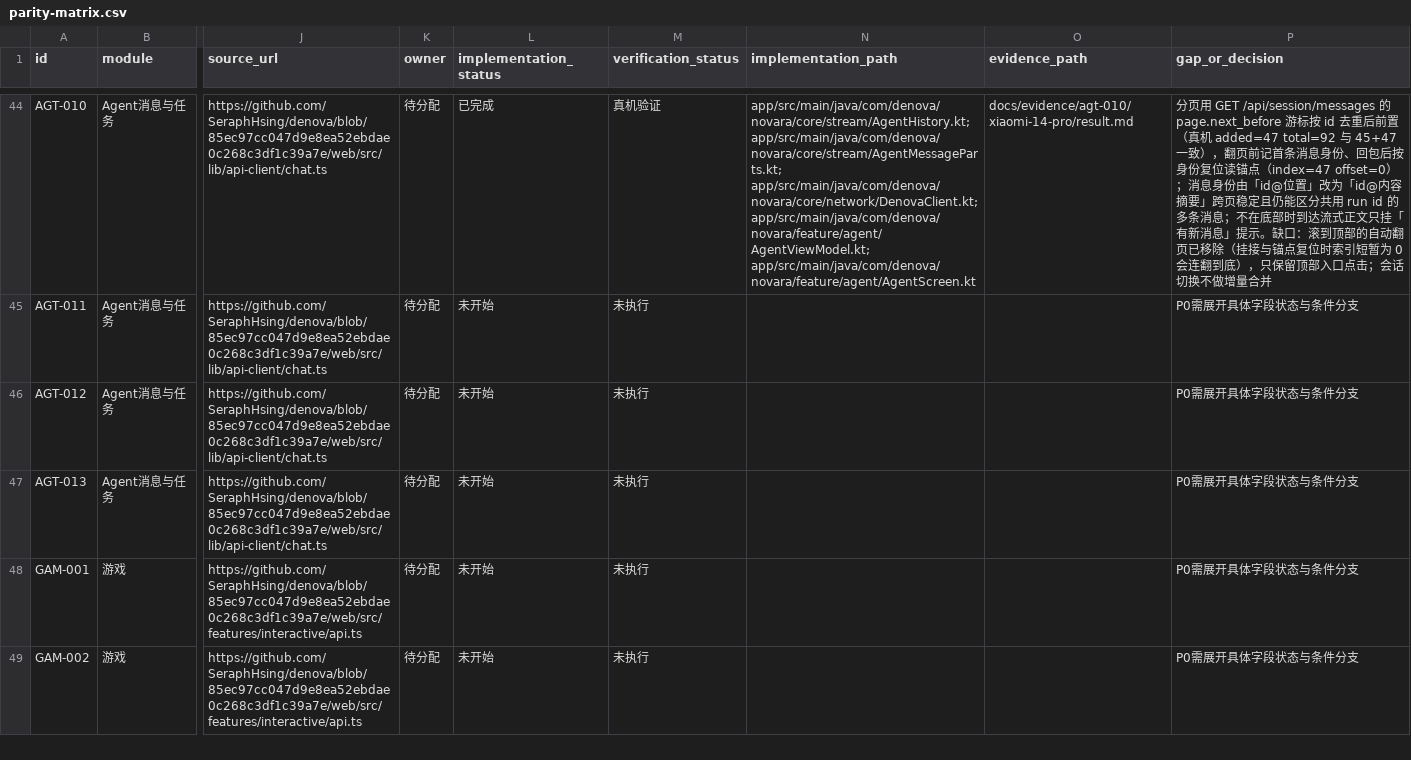
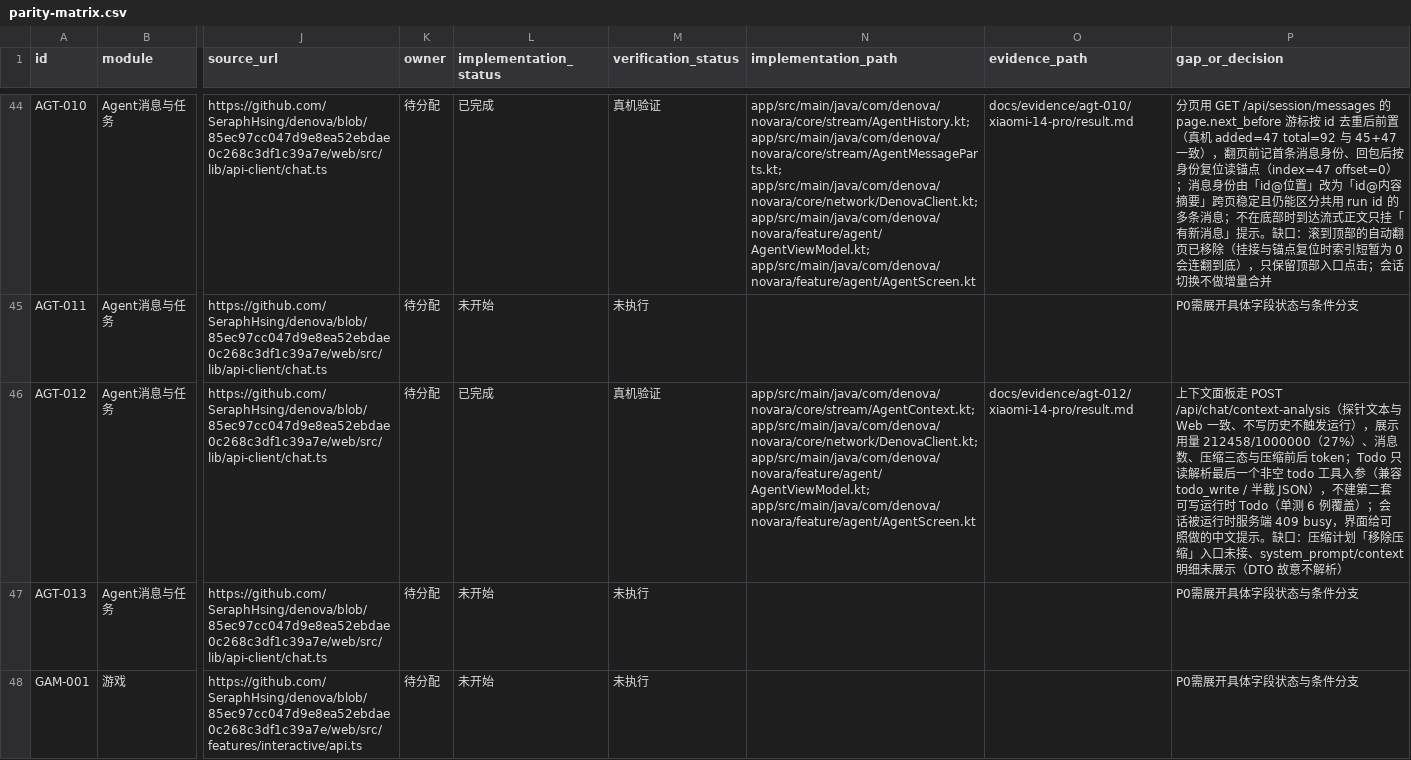
Before and after one commit to SeraphHsing/Denova-Android, a CSV file: docs/android-web-parity/parity-matrix.csv, drawn as a sheet; only a part is shown, gaps mark what is left out; the shorter side is filled out with more unchanged rows; the diff names each change by its address in the sheet, - before the commit and + after, or states it on an @@ line.

Commit message:
feat(agent): AGT-012 上下文用量、压缩计划与 Todo 只读展示
AgentContextAnalysis / AgentContextCompaction 只解析展示字段；DenovaClient.contextAnalysis 走 POST /api/chat/context-analysis，请求体用与 Web 相同的探针文本（服务端要求 message 非空，不写历史、不触发运行）。AgentContextLogic 负责 todo 工具识别（兼容 todo_write / todowrite）、入参解析（step/content 两种字段、半截 JSON 返回空表）与最后一个非空清单取用；AgentViewModel.loadContextAnalysis + Agent 页「上下文」按钮与面板（用量、消息数、压缩三态与压缩前后 token、Todo 只读清单）。服务端 409 busy 换成可照做的中文提示。

关联矩阵：AGT-012。验证：./gradlew --no-daemon :app:testDebugUnitTest :app:lintDebug :app:assembleDebug -> BUILD SUCCESSFUL（51 suites / 349 tests / 0 failures；AgentContextTest 6 例）。真机（小米 14 Pro 135babde）：空闲面板 212458/1000000 tokens 27%、75 条、压缩未触发，与服务端日志一致；suspended 会话被占用时显示暂停/空闲后再看的提示。证据 docs/evidence/agt-012。未覆盖：移除压缩入口、上下文明细视图、Todo 清单仅单测、仪器测试未执行。

```diff
--- a/docs/android-web-parity/parity-matrix.csv
+++ b/docs/android-web-parity/parity-matrix.csv
-L46 (implementation_status): 未开始
+L46 (implementation_status): 已完成
-M46 (verification_status): 未执行
+M46 (verification_status): 真机验证
-N46 (implementation_path): (empty)
+N46 (implementation_path): app/src/main/java/com/denova/novara/core/stream/AgentContext.kt; app/src/main/java/com/denova/novara/core/network/DenovaClient.kt; app/src/main/java/com/denova/novara/feature/agent/AgentViewModel.kt; app/src/main/java/com/denova/novara/feature/agent/AgentScreen.kt
-O46 (evidence_path): (empty)
+O46 (evidence_path): docs/evidence/agt-012/xiaomi-14-pro/result.md
-P46 (gap_or_decision): P0需展开具体字段状态与条件分支
+P46 (gap_or_decision): 上下文面板走 POST /api/chat/context-analysis（探针文本与 Web 一致、不写历史不触发运行），展示用量 212458/1000000（27%）、消息数、压缩三态与压缩前后 token；Todo 只读解析最后一个非空 todo 工具入参（兼容 todo_write / 半截 JSON），不建第二套可写运行时 Todo（单测 6 例覆盖）；会话被运行时服务端 409 busy，界面给可照做的中文提示。缺口：压缩计划「移除压缩」入口未接、system_prompt/context 明细未展示（DTO 故意不解析）
```
Also changed, not shown: 11 other files.
